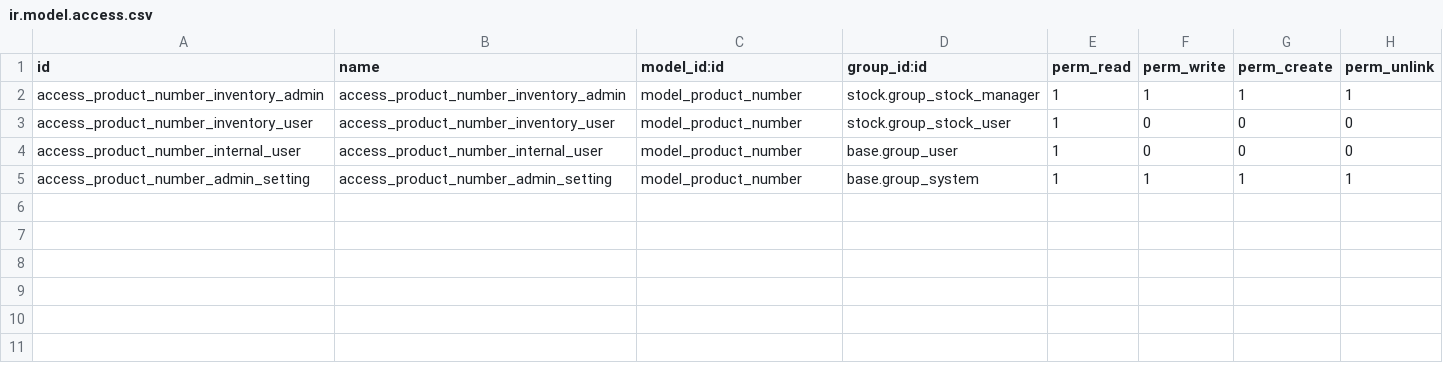
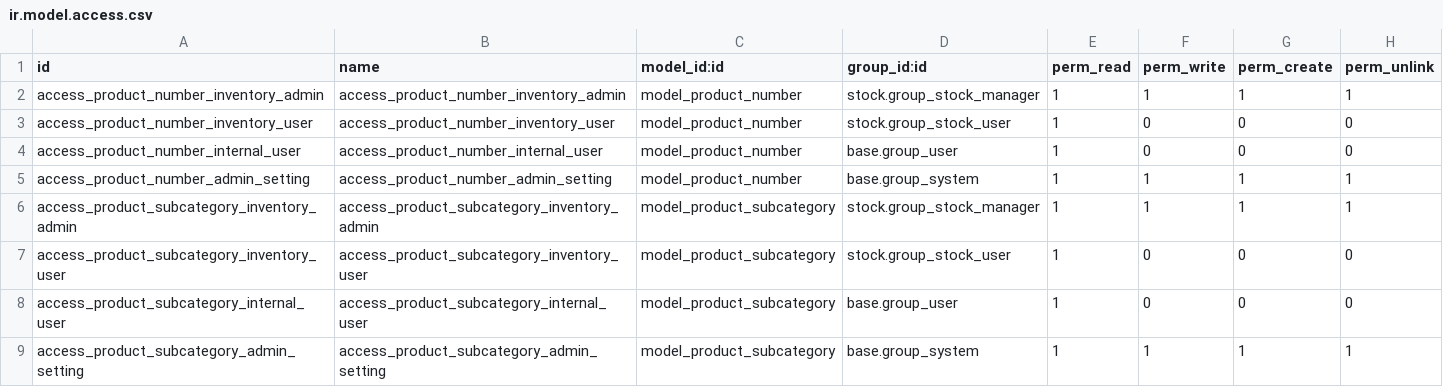
Before and after one commit to Ryan-Zadara/ZadaraOdoo, a CSV file: bista_inventory_enhancement/security/ir.model.access.csv, drawn as a sheet; the diff names each change by its address in the sheet, - before the commit and + after, or states it on an @@ line.

Commit message:
Added sub category in the products.

```diff
--- a/bista_inventory_enhancement/security/ir.model.access.csv
+++ b/bista_inventory_enhancement/security/ir.model.access.csv
+row 6: access_product_subcategory_inventory_admin | access_product_subcategory_inventory_admin | model_product_subcategory | stock.group_stock_manager | 1 | 1 | 1 | 1
+row 7: access_product_subcategory_inventory_user | access_product_subcategory_inventory_user | model_product_subcategory | stock.group_stock_user | 1 | 0 | 0 | 0
+row 8: access_product_subcategory_internal_user | access_product_subcategory_internal_user | model_product_subcategory | base.group_user | 1 | 0 | 0 | 0
+row 9: access_product_subcategory_admin_setting | access_product_subcategory_admin_setting | model_product_subcategory | base.group_system | 1 | 1 | 1 | 1
```
Also changed, not shown: 3 other files.
